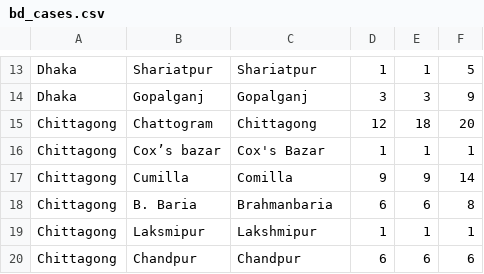
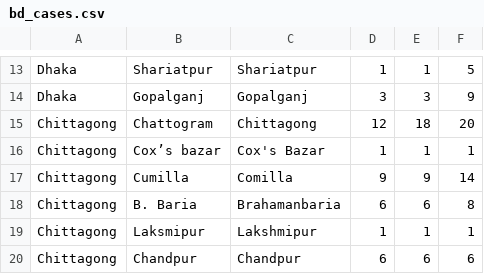
Before and after one commit to rizveeredwan/Corona-History, a CSV file: bangladesh-data/bd_cases.csv, drawn as a sheet; only a part is shown, gaps mark what is left out; the diff names each change by its address in the sheet, - before the commit and + after, or states it on an @@ line.

Commit message:
bd data

```diff
--- a/bangladesh-data/bd_cases.csv
+++ b/bangladesh-data/bd_cases.csv
-C18: Brahmanbaria
+C18: Brahamanbaria
```
